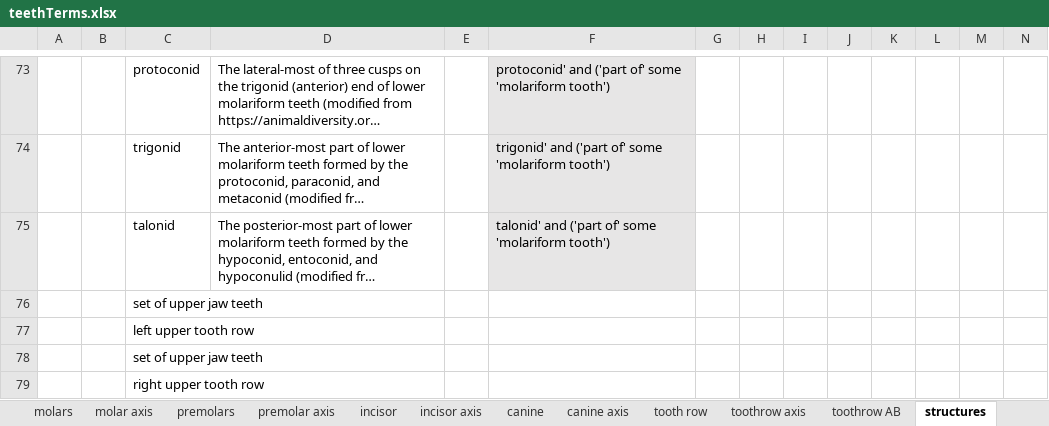
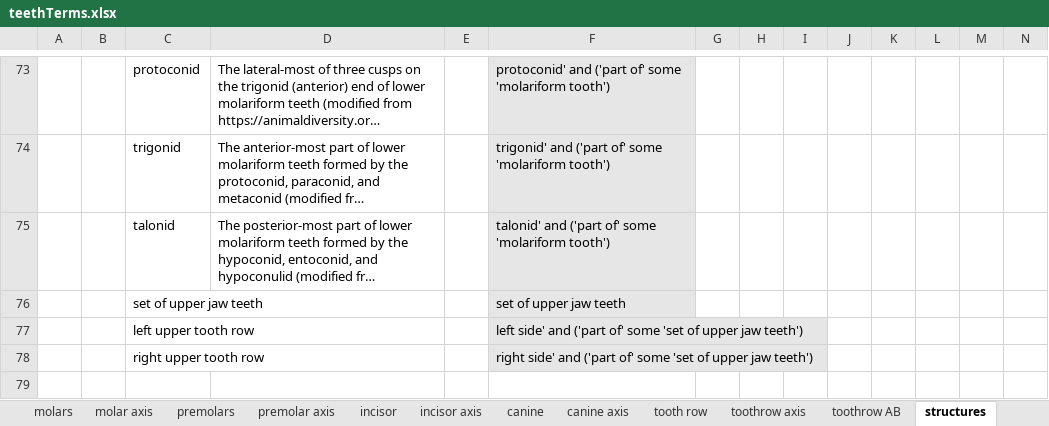
Before and after one commit to futres/fovt, an Excel workbook: terms/teethTerms.xlsx, sheet structures, drawn as a sheet; only a part is shown, gaps mark what is left out; long unchanged cells end in …; values as stored, in another font and other column widths than the file's, no borders; removed rows and columns are numbered as before the commit, all else as after; rows hold the shown columns only; the diff names each change by its address in the sheet, - before the commit and + after, or states it on an @@ line.

Commit message:
Added left and right lower/upper toothrow axis terms

```diff
--- a/terms/teethTerms.xlsx (sheet structures)
+++ b/terms/teethTerms.xlsx (sheet structures)
-F76: (empty)
+F76: set of upper jaw teeth
-F76:F77 fill: none
+F76:F77 fill: #E7E6E6
-F77: (empty)
+F77: left side' and ('part of' some 'set of upper jaw teeth')
-row 78:  |  | set of upper jaw teeth
-F78: (empty)
+F78: right side' and ('part of' some 'set of upper jaw teeth')
-F78 fill: none
+F78 fill: #E7E6E6
```
Also changed, not shown: sheet toothrow axis, 1 other file.
